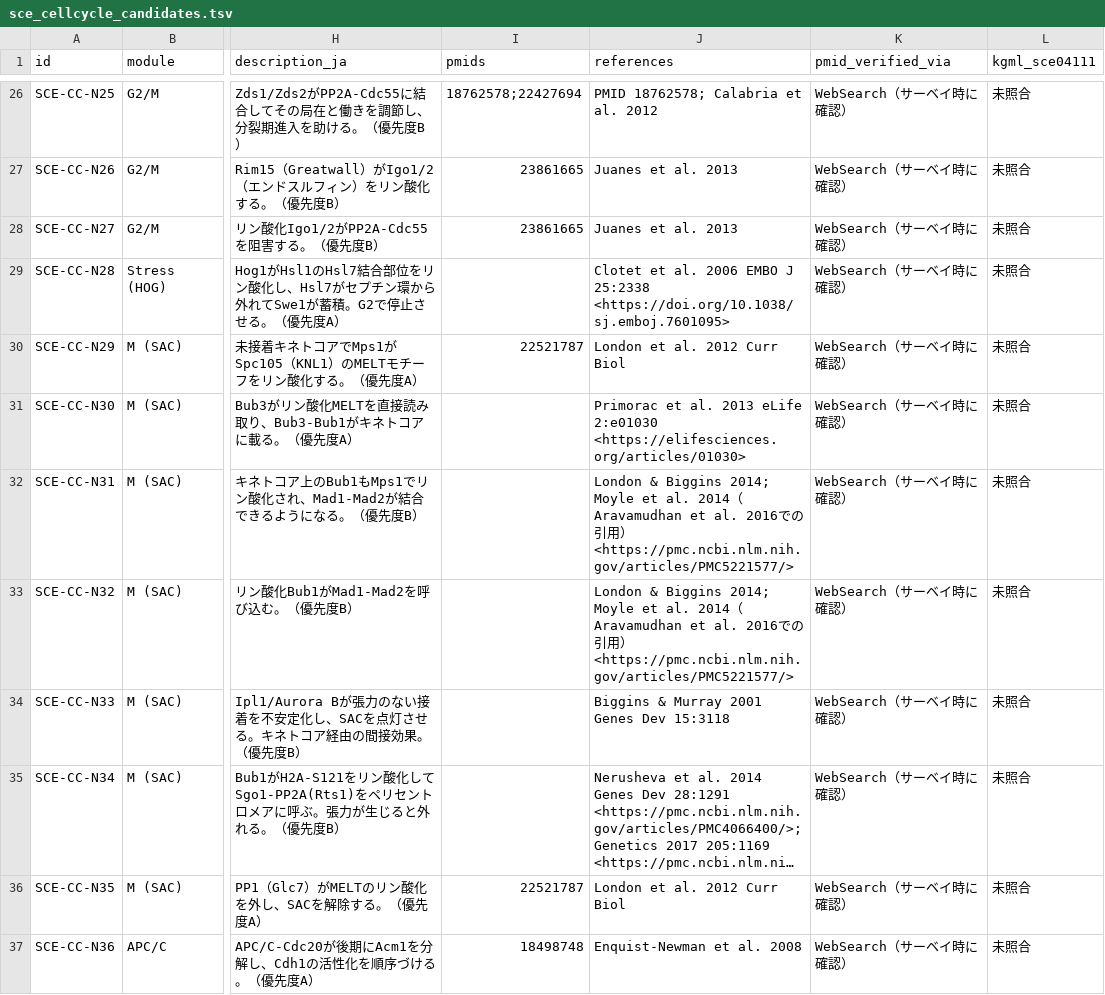
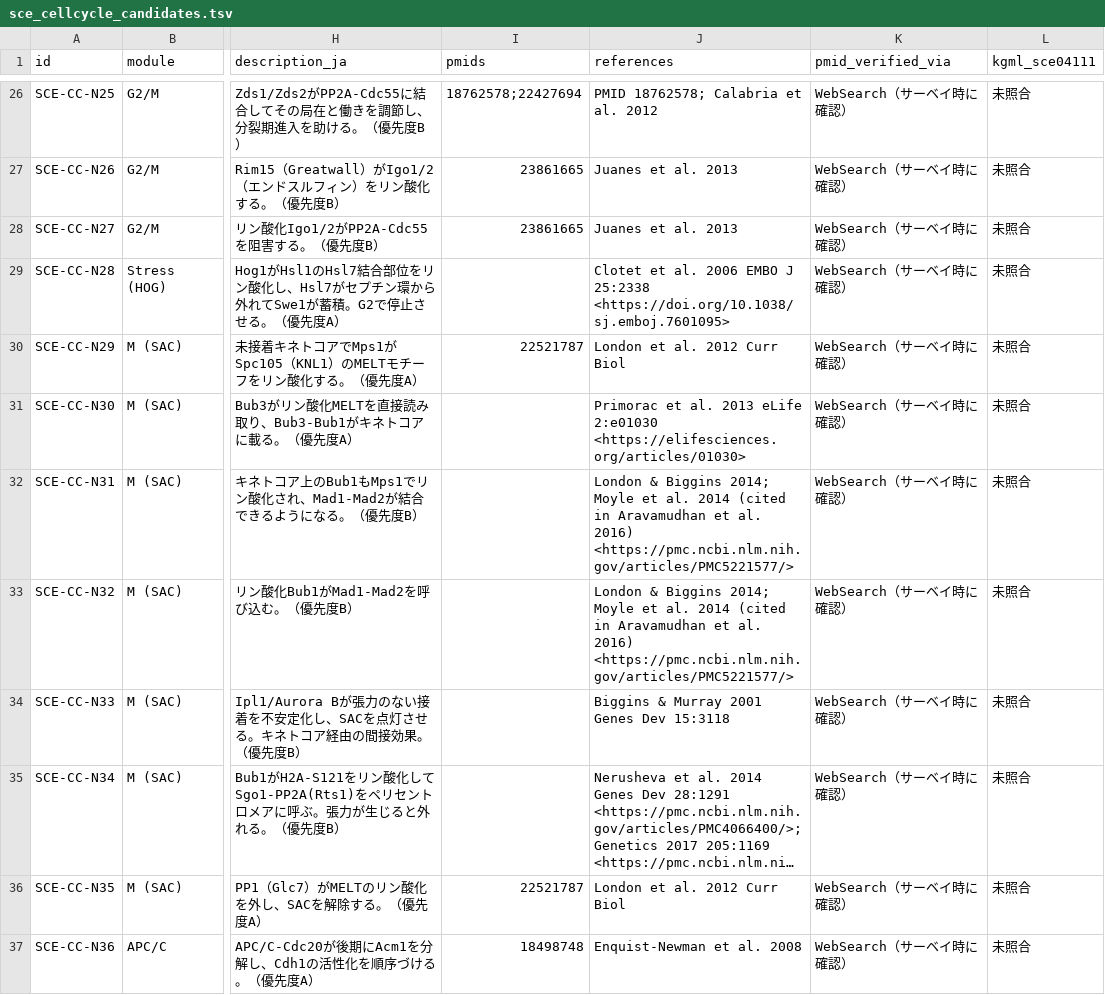
Before and after one commit to ktym/upset-cellcycle, a TSV file: sce_cellcycle_candidates.tsv, drawn as a sheet; only a part is shown, gaps mark what is left out; long unchanged cells end in …; the diff covers the shown part only; the diff names each change by its address in the sheet, - before the commit and + after, or states it on an @@ line.

```diff
--- a/sce_cellcycle_candidates.tsv
+++ b/sce_cellcycle_candidates.tsv
-J32:J33 (references): …al. 2014（Aravamudhan et al. 2016での引用） <https://pmc.ncbi.nlm.nih.gov/articles/PMC5221577/>
+J32:J33 (references): …al. 2014 (cited in Aravamudhan et al. 2016) <https://pmc.ncbi.nlm.nih.gov/articles/PMC5221577/>
```
Also changed, not shown: 5 edited cells elsewhere in this file, 3 other files.
